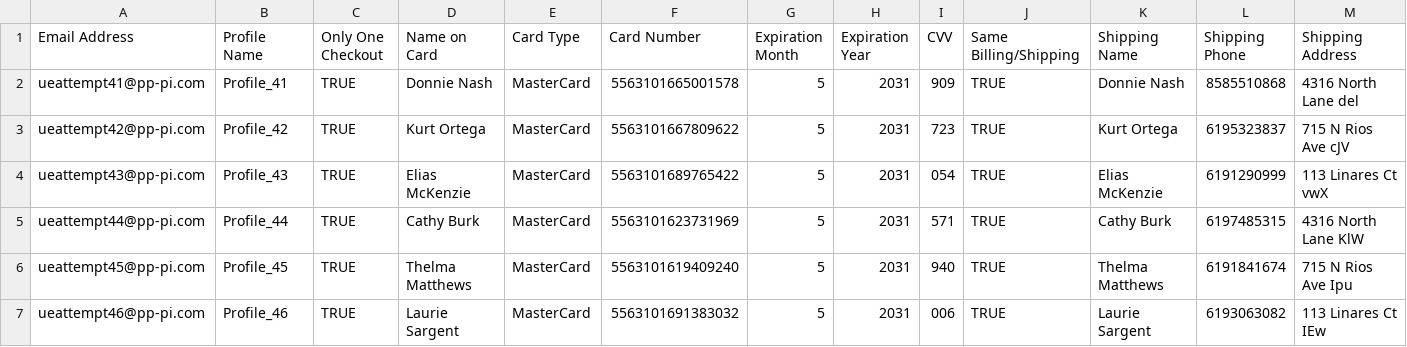
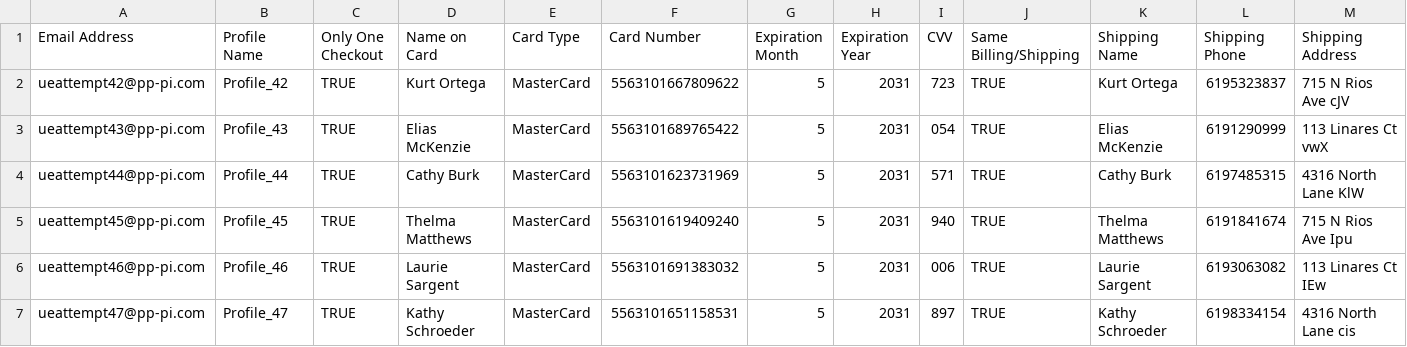
Before and after one commit to pppi21/laksdjfoinvsad, a CSV file: output/Uber Eats/input_profiles.csv, drawn as a sheet; only a part is shown; the shorter side is filled out with more unchanged rows; rows hold the shown columns only; the diff names each change by its address in the sheet, - before the commit and + after, or states it on an @@ line.

Commit message:
Working for all recap v2 types

```diff
--- a/output/Uber Eats/input_profiles.csv
+++ b/output/Uber Eats/input_profiles.csv
-row 2: ueattempt41@pp-pi.com | Profile_41 | TRUE | Donnie Nash | MasterCard | 5563101665001578 | 5 | 2031 | 909 | TRUE | Donnie Nash | 8585510868 | 4316 North Lane del
```
Also changed, not shown: 2 other files.
